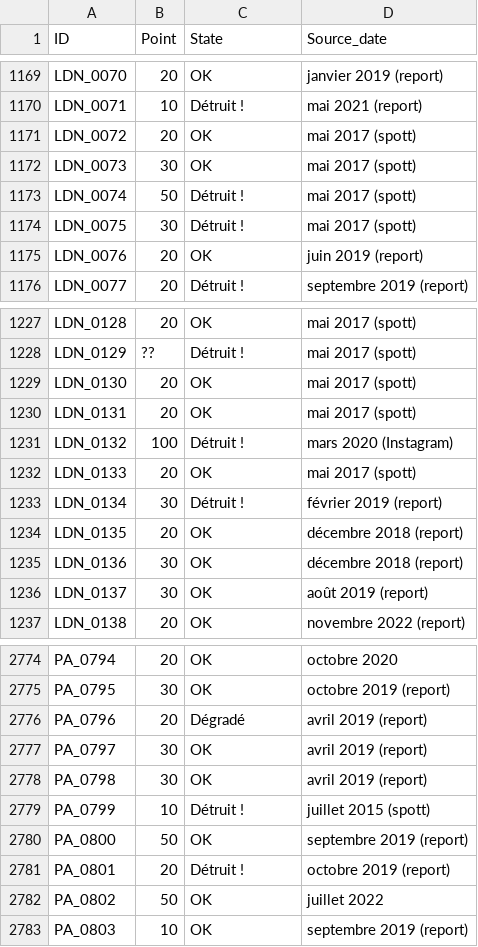
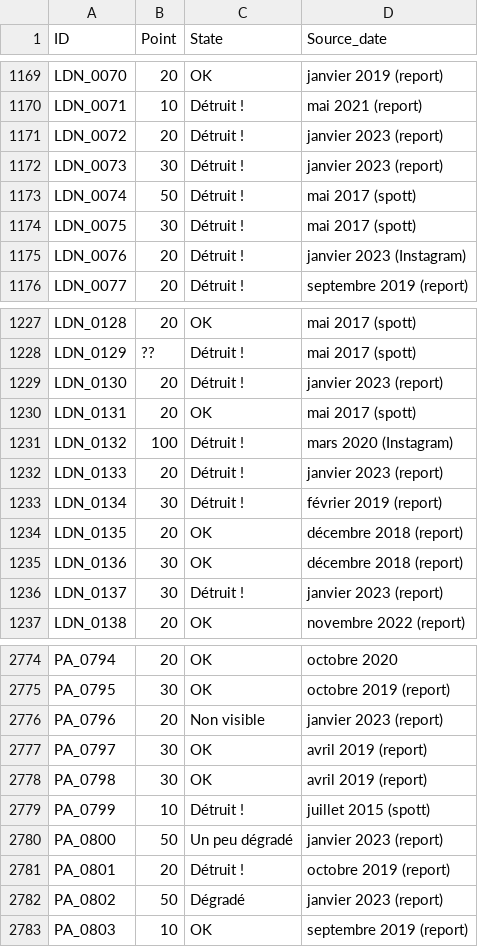
Before and after one commit to SHAO-Nuoya/Where-Are-My-INVADERS, a CSV file: data/info.csv, drawn as a sheet; only a part is shown, gaps mark what is left out; the diff covers the shown part only.

```diff
--- a/data/info.csv
+++ b/data/info.csv
@@ -1170,7 +1170,7 @@ LDN_0070;20;OK;janvier 2019 (report)
 LDN_0071;10;Détruit !;mai 2021 (report)
-LDN_0072;20;OK;mai 2017 (spott)
-LDN_0073;30;OK;mai 2017 (spott)
+LDN_0072;20;Détruit !;janvier 2023 (report)
+LDN_0073;30;Détruit !;janvier 2023 (report)
 LDN_0074;50;Détruit !;mai 2017 (spott)
 LDN_0075;30;Détruit !;mai 2017 (spott)
-LDN_0076;20;OK;juin 2019 (report)
+LDN_0076;20;Détruit !;janvier 2023 (Instagram)
 LDN_0077;20;Détruit !;septembre 2019 (report)
@@ -1228,6 +1228,6 @@ LDN_0128;20;OK;mai 2017 (spott)
 LDN_0129;??;Détruit !;mai 2017 (spott)
-LDN_0130;20;OK;mai 2017 (spott)
+LDN_0130;20;Détruit !;janvier 2023 (report)
 LDN_0131;20;OK;mai 2017 (spott)
 LDN_0132;100;Détruit !;mars 2020 (Instagram)
-LDN_0133;20;OK;mai 2017 (spott)
+LDN_0133;20;Détruit !;janvier 2023 (report)
 LDN_0134;30;Détruit !;février 2019 (report)
@@ -1235,3 +1235,3 @@ LDN_0135;20;OK;décembre 2018 (report)
 LDN_0136;30;OK;décembre 2018 (report)
-LDN_0137;30;OK;août 2019 (report)
+LDN_0137;30;Détruit !;janvier 2023 (report)
 LDN_0138;20;OK;novembre 2022 (report)
@@ -2775,3 +2775,3 @@ PA_0794;20;OK;octobre 2020
 PA_0795;30;OK;octobre 2019 (report)
-PA_0796;20;Dégradé;avril 2019 (report)
+PA_0796;20;Non visible;janvier 2023 (report)
 PA_0797;30;OK;avril 2019 (report)
@@ -2779,5 +2779,5 @@ PA_0798;30;OK;avril 2019 (report)
 PA_0799;10;Détruit !;juillet 2015 (spott)
-PA_0800;50;OK;septembre 2019 (report)
+PA_0800;50;Un peu dégradé;janvier 2023 (report)
 PA_0801;20;Détruit !;octobre 2019 (report)
-PA_0802;50;OK;juillet 2022
+PA_0802;50;Dégradé;janvier 2023 (report)
 PA_0803;10;OK;septembre 2019 (report)
```
Also changed, not shown: 12 added rows and 133 edited cells elsewhere in this file, data/nuoya.csv, data/xueying.csv, 2 other files.
